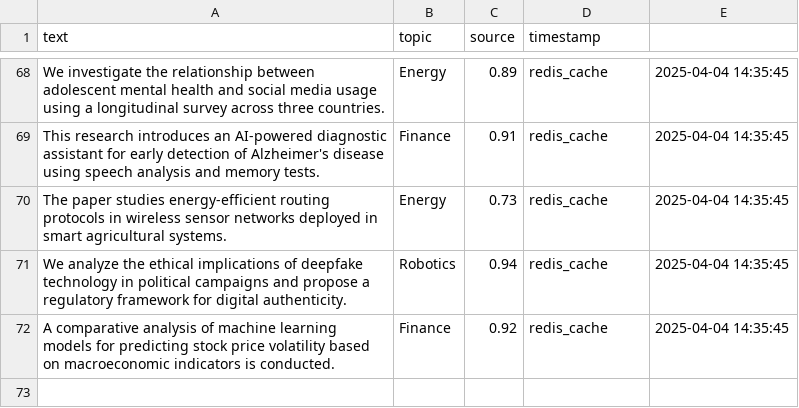
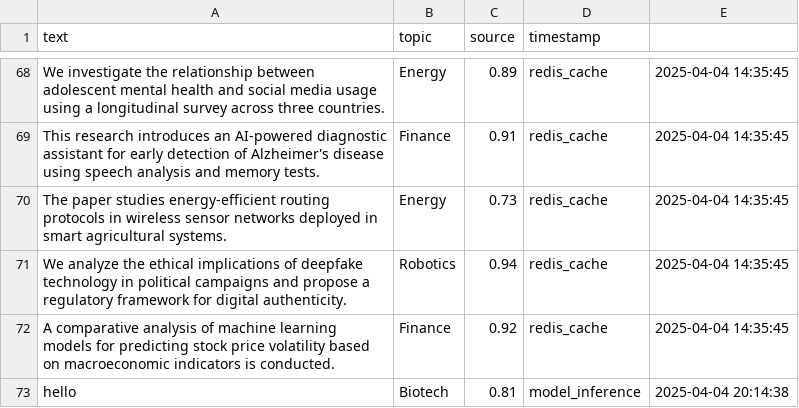
Before and after one commit to LING-6150/nlp-api-demo, a CSV file: logs/prediction_log.csv, drawn as a sheet; only a part is shown, gaps mark what is left out.

```diff
--- a/logs/prediction_log.csv
+++ b/logs/prediction_log.csv
@@ -72 +72,2 @@ We analyze the ethical implications of deepfake technology in political campaign
 A comparative analysis of machine learning models for predicting stock price volatility based on macroeconomic indicators is conducted.,Finance,0.92,redis_cache,2025-04-04 14:35:45
+hello,Biotech,0.81,model_inference,2025-04-04 20:14:38
```
Also changed, not shown: 8 other files.
